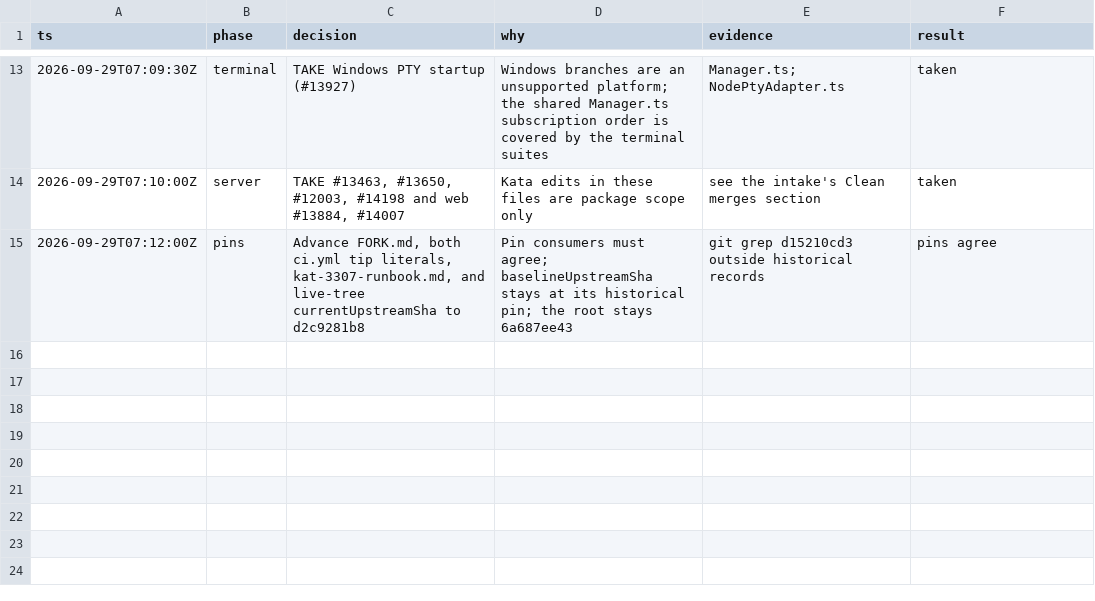
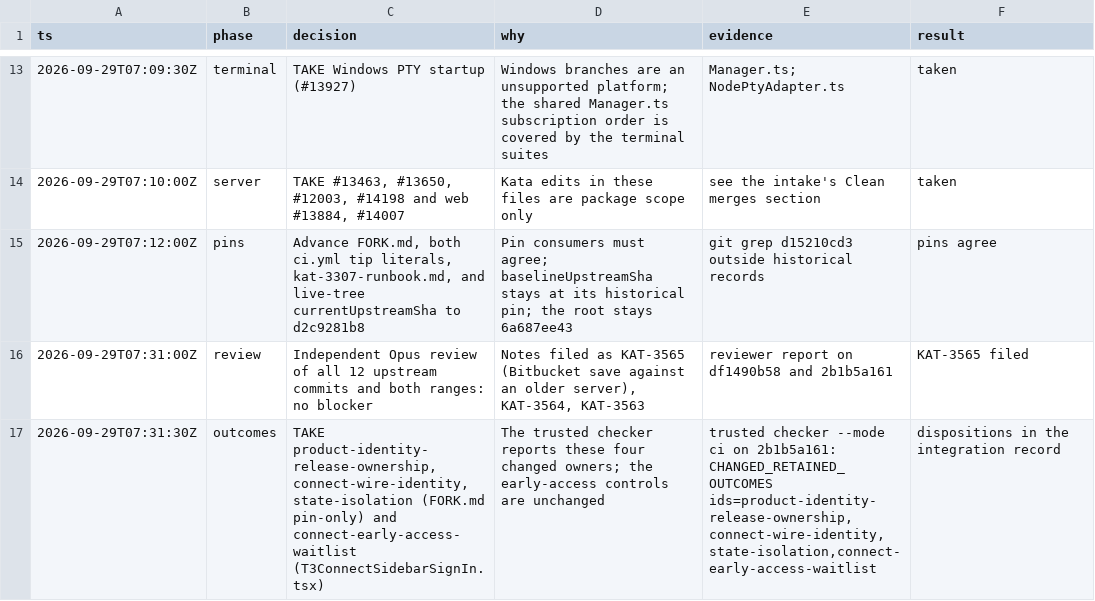
Before and after one commit to gannonh/kata-code, a TSV file: docs/upstream/kat-3562-decisions.tsv, drawn as a sheet; only a part is shown, gaps mark what is left out.

```diff
--- a/docs/upstream/kat-3562-decisions.tsv
+++ b/docs/upstream/kat-3562-decisions.tsv
@@ -15 +15,3 @@ ts	phase	decision	why	evidence	result
 2026-09-29T07:12:00Z	pins	Advance FORK.md, both ci.yml tip literals, kat-3307-runbook.md, and live-tree currentUpstreamSha to d2c9281b8	Pin consumers must agree; baselineUpstreamSha stays at its historical pin; the root stays 6a687ee43	git grep d15210cd3 outside historical records	pins agree
+2026-09-29T07:31:00Z	review	Independent Opus review of all 12 upstream commits and both ranges: no blocker	Notes filed as KAT-3565 (Bitbucket save against an older server), KAT-3564, KAT-3563	reviewer report on df1490b58 and 2b1b5a161	KAT-3565 filed
+2026-09-29T07:31:30Z	outcomes	TAKE product-identity-release-ownership, connect-wire-identity, state-isolation (FORK.md pin-only) and connect-early-access-waitlist (T3ConnectSidebarSignIn.tsx)	The trusted checker reports these four changed owners; the early-access controls are unchanged	trusted checker --mode ci on 2b1b5a161: CHANGED_RETAINED_OUTCOMES ids=product-identity-release-ownership,connect-wire-identity,state-isolation,connect-early-access-waitlist	dispositions in the integration record
```
Also changed, not shown: 1 other file.
